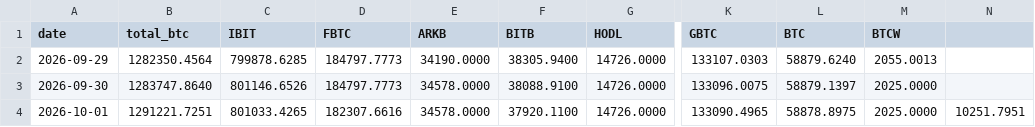
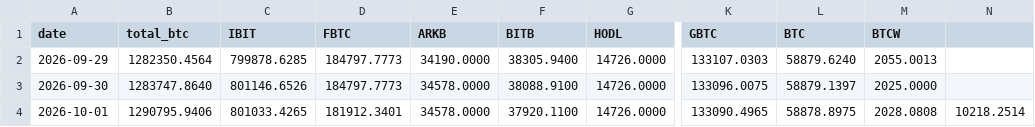
Before and after one commit to TheBitcoinHalvingApp/bitcoin-etf-holdings, a CSV file: history.csv, drawn as a sheet; only a part is shown, gaps mark what is left out; the diff names each change by its address in the sheet, - before the commit and + after, or states it on an @@ line.

```diff
--- a/history.csv
+++ b/history.csv
-B4 (total_btc): 1291221.7251
+B4 (total_btc): 1290795.9406
-D4 (FBTC): 182307.6616
+D4 (FBTC): 181912.3401
-M4 (BTCW): 2025.0000
+M4 (BTCW): 2028.0808
-N4: 10251.7951
+N4: 10218.2514
```
Also changed, not shown: 8 other files.
